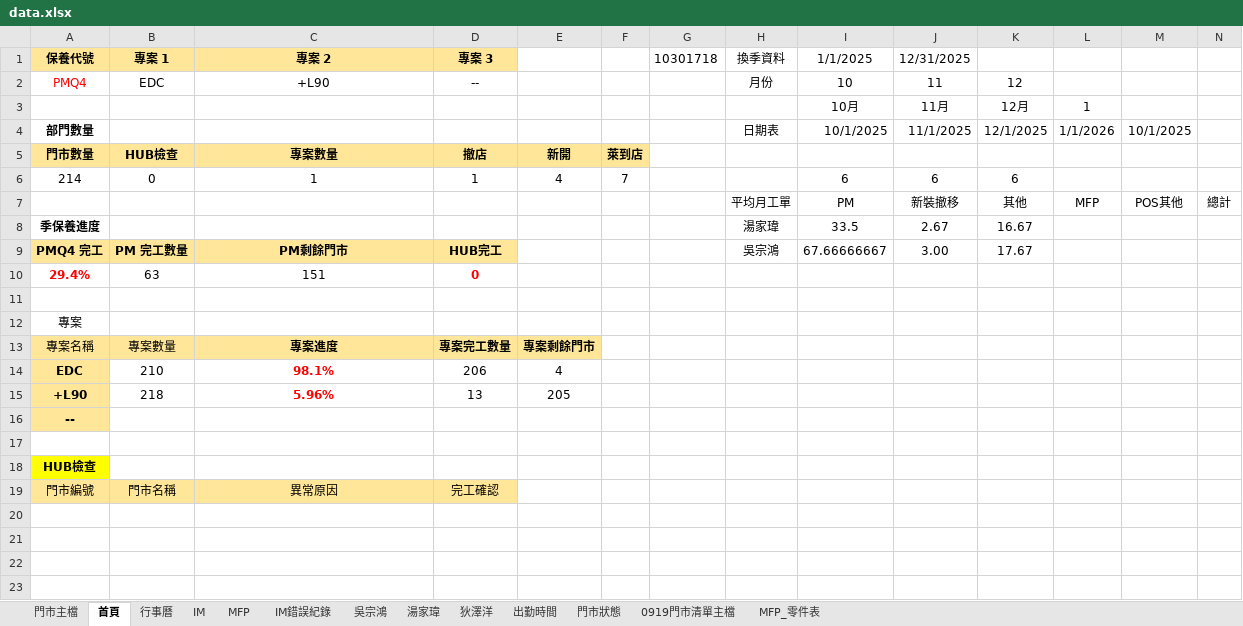
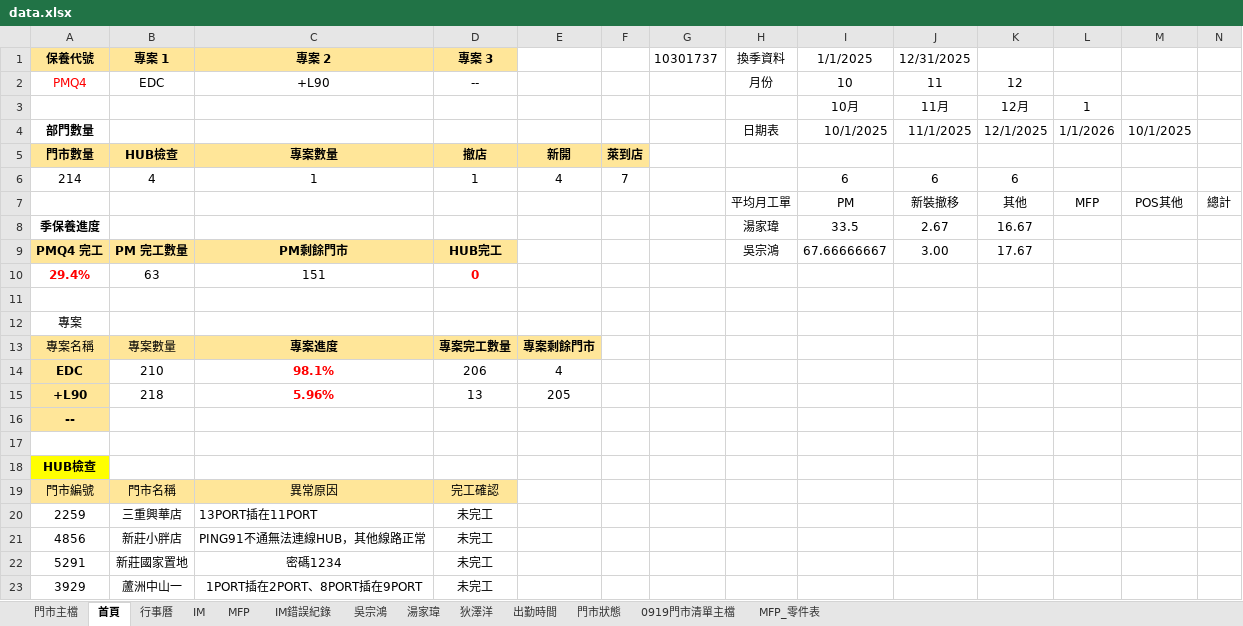
Before and after one commit to Yang-0419-di/FW_2, an Excel workbook: data.xlsx, sheet 首頁, drawn as a sheet; values as stored, in another font and other column widths than the file's, no borders; the diff names each change by its address in the sheet, - before the commit and + after, or states it on an @@ line.

```diff
--- a/data.xlsx (sheet 首頁)
+++ b/data.xlsx (sheet 首頁)
-G1: 10301718
+G1: 10301737
-B6 (專案 1): 0
+B6 (專案 1): 4
+row 20: 2259 | 三重興華店 | 13PORT插在11PORT | 未完工
+row 21: 4856 | 新莊小胖店 | PING91不通無法連線HUB，其他線路正常 | 未完工
+row 22: 5291 | 新莊國家置地 | 密碼1234 | 未完工
+row 23: 3929 | 蘆洲中山一 | 1PORT插在2PORT、8PORT插在9PORT | 未完工
```
Also changed, not shown: sheet 湯家瑋, sheet 門市主檔, sheet 0919門市清單主檔, sheet 吳宗鴻, sheet 行事曆, sheet IM, charts or pictures.
